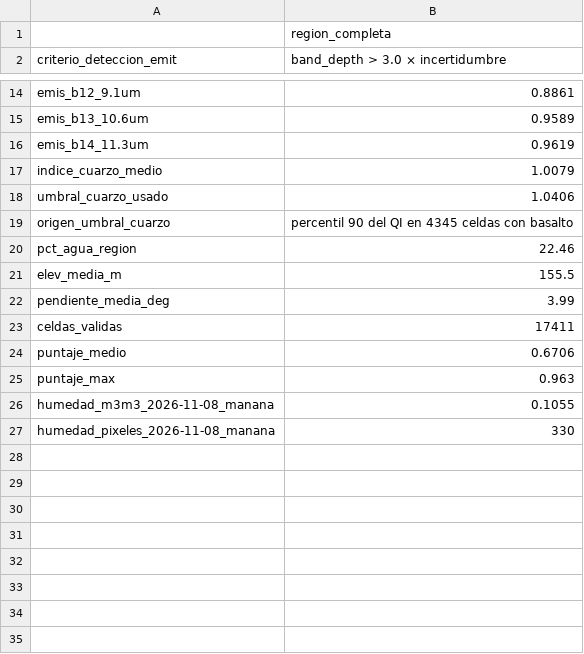
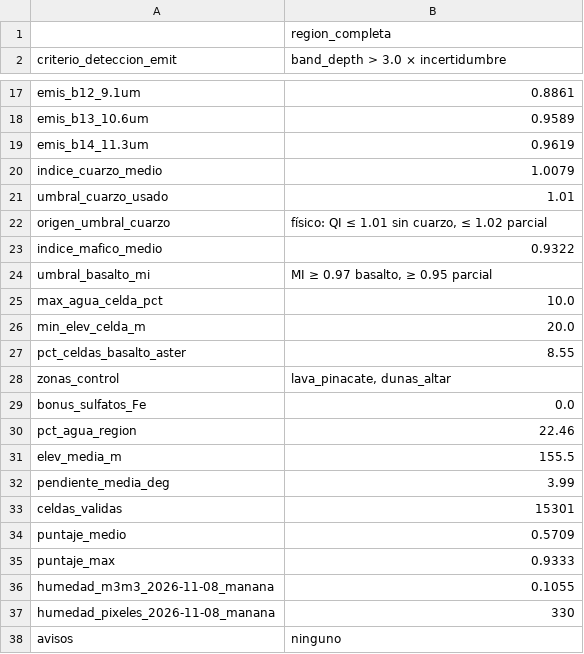
Before and after one commit to Samantha-Cano-Orozco/NASA-SpaceApps-2026, a CSV file: resultados_tierra_Pinacate/resumen_region_pinacate.csv, drawn as a sheet; only a part is shown, gaps mark what is left out; the diff covers the shown part only.

```diff
--- a/resultados_tierra_Pinacate/resumen_region_pinacate.csv
+++ b/resultados_tierra_Pinacate/resumen_region_pinacate.csv
@@ -17,4 +20,11 @@ emis_b14_11.3um,0.9619
 indice_cuarzo_medio,1.0079
-umbral_cuarzo_usado,1.0406
-origen_umbral_cuarzo,percentil 90 del QI en 4345 celdas con basalto
+umbral_cuarzo_usado,1.01
+origen_umbral_cuarzo,"físico: QI ≤ 1.01 sin cuarzo, ≤ 1.02 parcial"
+indice_mafico_medio,0.9322
+umbral_basalto_mi,"MI ≥ 0.97 basalto, ≥ 0.95 parcial"
+max_agua_celda_pct,10.0
+min_elev_celda_m,20.0
+pct_celdas_basalto_aster,8.55
+zonas_control,"lava_pinacate, dunas_altar"
+bonus_sulfatos_Fe,0.0
 pct_agua_region,22.46
@@ -22,6 +32,7 @@ elev_media_m,155.5
 pendiente_media_deg,3.99
-celdas_validas,17411
-puntaje_medio,0.6706
-puntaje_max,0.963
+celdas_validas,15301
+puntaje_medio,0.5709
+puntaje_max,0.9333
 humedad_m3m3_2026-11-08_manana,0.1055
 humedad_pixeles_2026-11-08_manana,330
+avisos,ninguno
```
Also changed, not shown: 3 added rows and 7 edited cells elsewhere in this file, resultados_tierra_Pinacate/control_lava_dunas_pinacate.csv, resultados_tierra_Pinacate/mapeo_emit_grupos_pinacate.csv, 7 other files.
